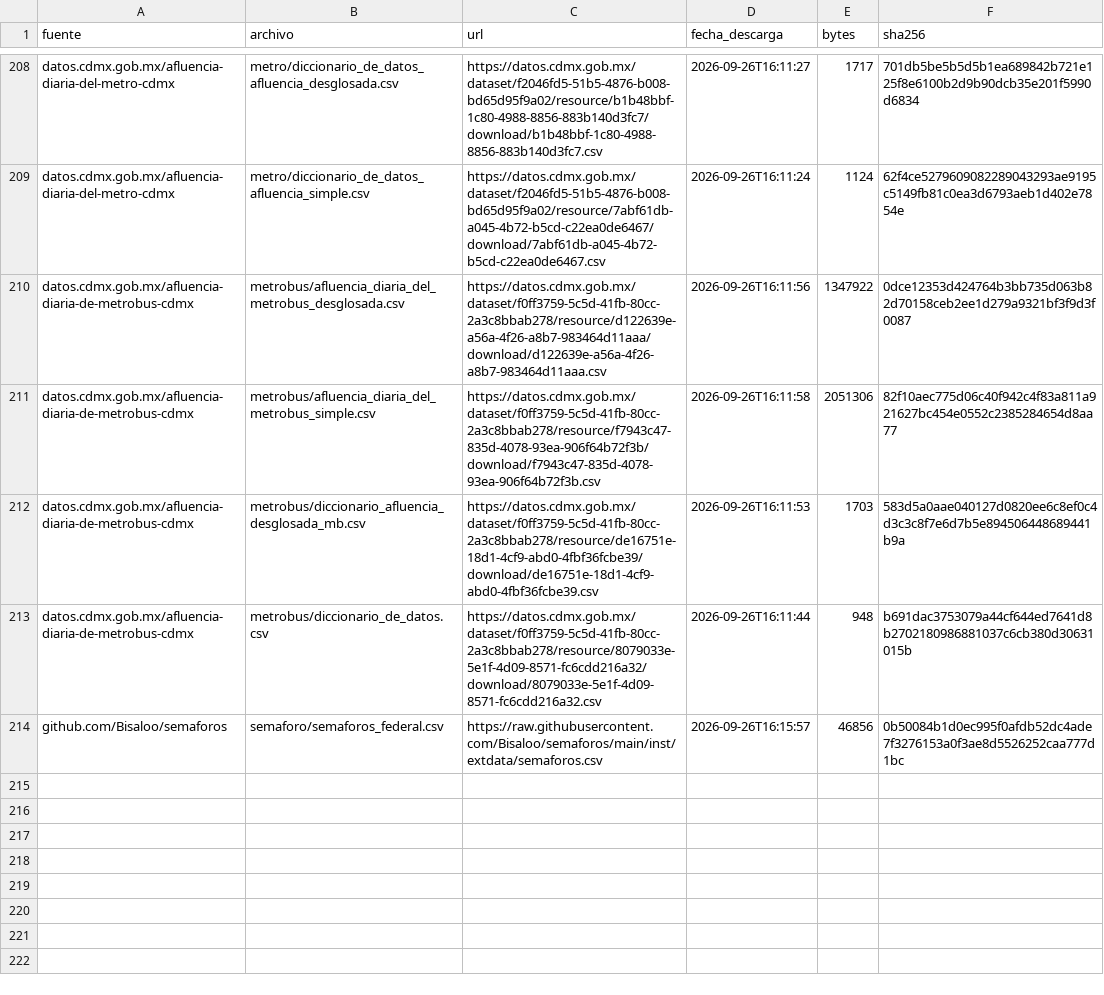
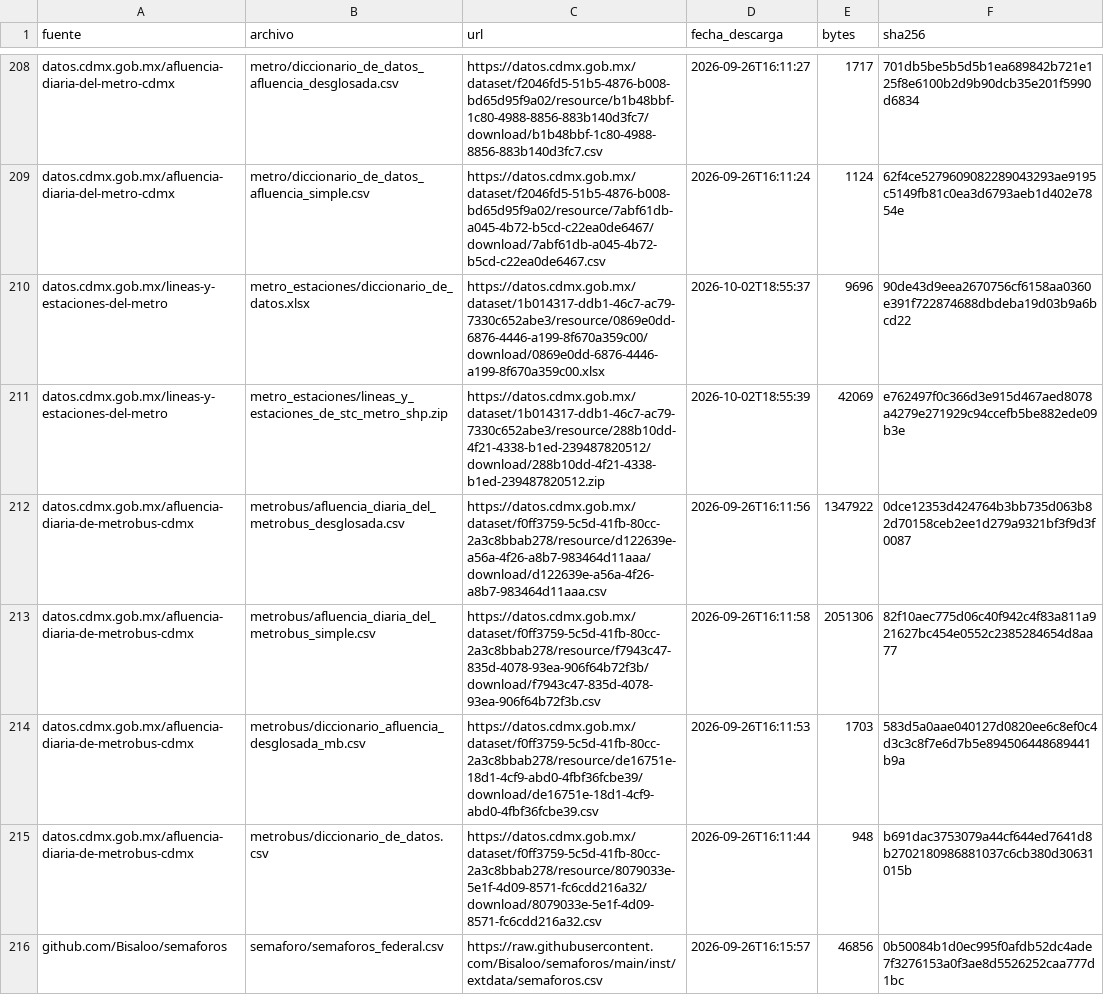
Before and after one commit to Angel788/Analisis-pandemia-covid-19, a CSV file: data/raw/MANIFEST.csv, drawn as a sheet; only a part is shown, gaps mark what is left out; the diff names each change by its address in the sheet, - before the commit and + after, or states it on an @@ line.

Commit message:
Clenea de datos faltantes

```diff
--- a/data/raw/MANIFEST.csv
+++ b/data/raw/MANIFEST.csv
+row 210: datos.cdmx.gob.mx/lineas-y-estaciones-del-metro | metro_estaciones/diccionario_de_datos.xlsx | https://datos.cdmx.gob.mx/dataset/1b014317-ddb1-46c7-ac79-7330c652abe3/resource/0869e0dd-6876-4446-a199-8f670a359c00/download/0869e0dd-6876-4446-a199-8f670a359c00.xlsx | 2026-10-02T18:55:37 | 9696 | 90de43d9eea2670756cf6158aa0360e391f722874688dbdeba19d03b9a6bcd22
+row 211: datos.cdmx.gob.mx/lineas-y-estaciones-del-metro | metro_estaciones/lineas_y_estaciones_de_stc_metro_shp.zip | https://datos.cdmx.gob.mx/dataset/1b014317-ddb1-46c7-ac79-7330c652abe3/resource/288b10dd-4f21-4338-b1ed-239487820512/download/288b10dd-4f21-4338-b1ed-239487820512.zip | 2026-10-02T18:55:39 | 42069 | e762497f0c366d3e915d467aed8078a4279e271929c94ccefb5be882ede09b3e
```
Also changed, not shown: data/interim/covid_dia.csv, data/interim/metrobus_mes.csv, 22 other files.
